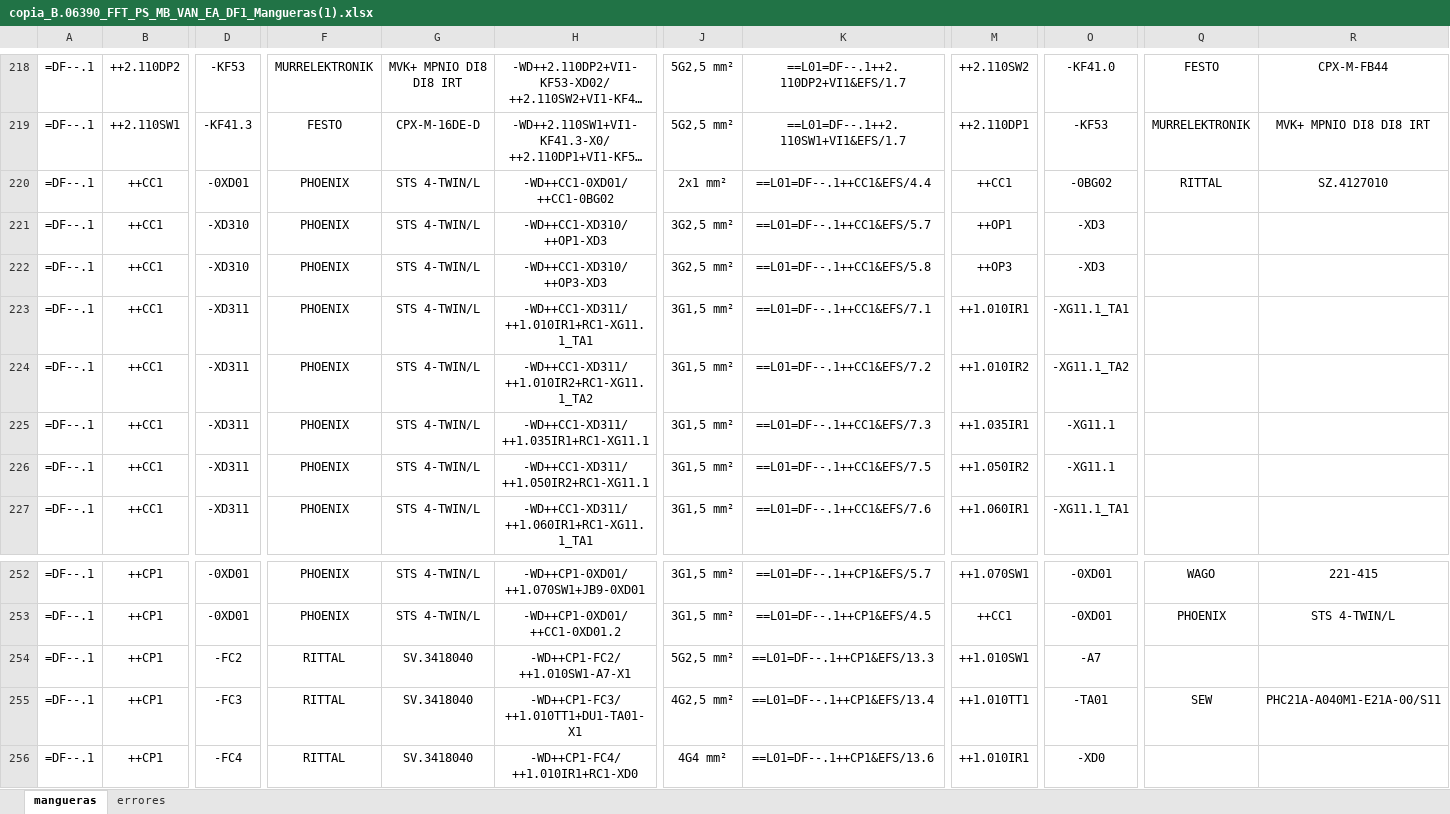
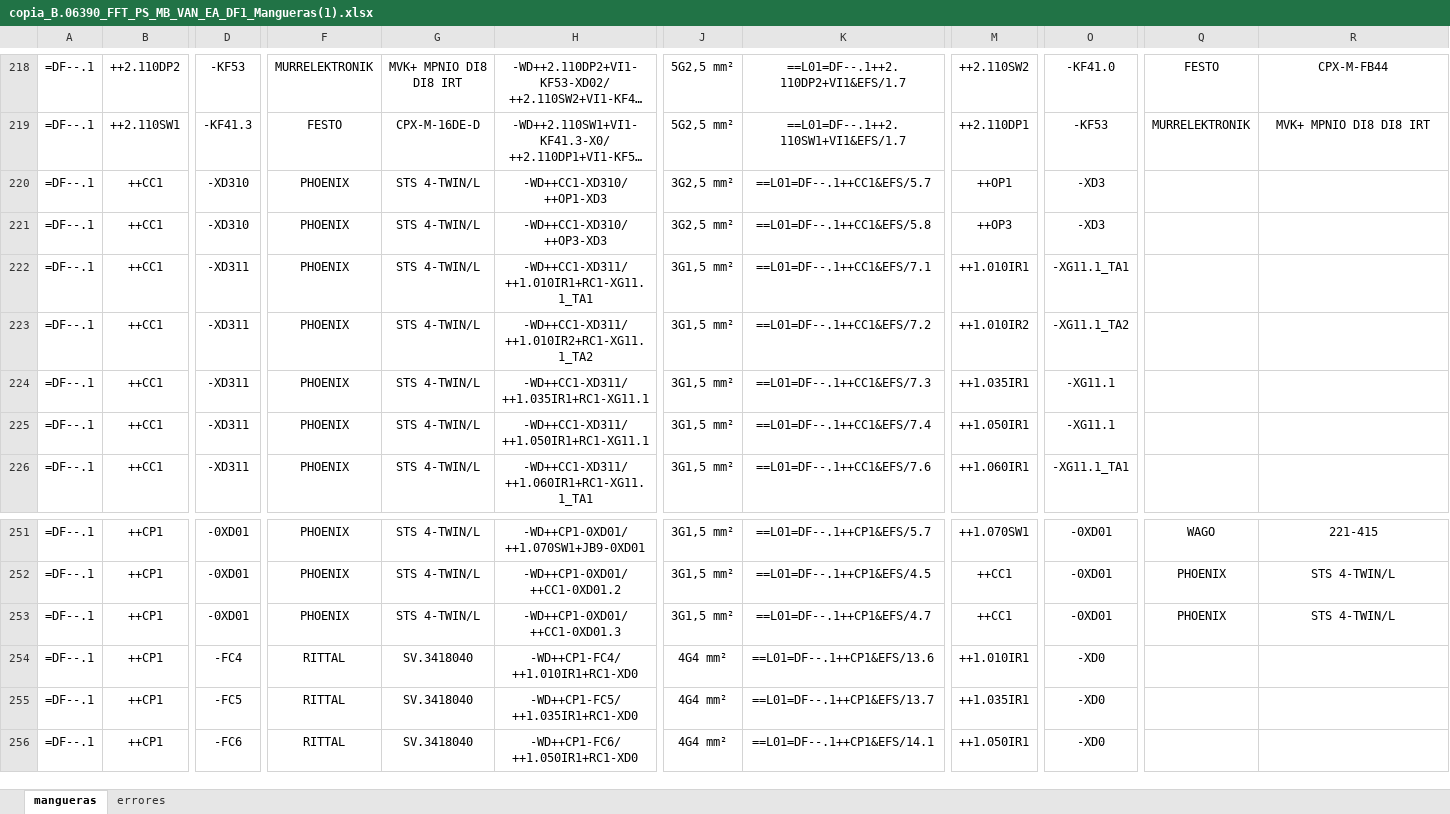
Before and after one commit to MariaEnkross/Automatizacion_DiagramasDeFlujo, an Excel workbook: prueba25/copia_B.06390_FFT_PS_MB_VAN_EA_DF1_Mangueras(1).xlsx, sheet mangueras, drawn as a sheet; only a part is shown, gaps mark what is left out; the shorter side is filled out with more unchanged rows; long unchanged cells end in …; values as stored, in another font and other column widths than the file's, no borders; formulas without a stored value are shown as written; removed rows and columns are numbered as before the commit, all else as after; rows hold the shown columns only; ↵ is a line break in a cell; the diff names each change by its address in the sheet, - before the commit and + after, or states it on an @@ line.

```diff
--- a/prueba25/copia_B.06390_FFT_PS_MB_VAN_EA_DF1_Mangueras(1).xlsx (sheet mangueras)
+++ b/prueba25/copia_B.06390_FFT_PS_MB_VAN_EA_DF1_Mangueras(1).xlsx (sheet mangueras)
-row 220: =DF--.1 | ++CC1 | -0XD01 | PHOENIX | STS 4-TWIN/L | -WD++CC1-0XD01/ ↵ ++CC1-0BG02 | 2x1 mm² | ==L01=DF--.1++CC1&EFS/4.4 | ++CC1 | -0BG02 | RITTAL | SZ.4127010
-H225: -WD++CC1-XD311/ ↵ ++1.050IR2+RC1-XG11.1
+H225: -WD++CC1-XD311/ ↵ ++1.050IR1+RC1-XG11.1
-K225: ==L01=DF--.1++CC1&EFS/7.5
+K225: ==L01=DF--.1++CC1&EFS/7.4
-M225: ++1.050IR2
+M225: ++1.050IR1
-D253: -FC2
+D253: -0XD01
-F253: RITTAL
+F253: PHOENIX
-G253: SV.3418040
+G253: STS 4-TWIN/L
-H253: -WD++CP1-FC2/ ↵ ++1.010SW1-A7-X1
+H253: -WD++CP1-0XD01/ ↵ ++CC1-0XD01.3
-J253: 5G2,5 mm²
+J253: 3G1,5 mm²
-K253: ==L01=DF--.1++CP1&EFS/13.3
+K253: ==L01=DF--.1++CP1&EFS/4.7
-M253: ++1.010SW1
+M253: ++CC1
-O253: -A7
+O253: -0XD01
-Q253: (empty)
+Q253: PHOENIX
-R253: (empty)
+R253: STS 4-TWIN/L
-row 255: =DF--.1 | ++CP1 | -FC3 | RITTAL | SV.3418040 | -WD++CP1-FC3/ ↵ ++1.010TT1+DU1-TA01-X1 | 4G2,5 mm² | ==L01=DF--.1++CP1&EFS/13.4 | ++1.010TT1 | -TA01 | SEW | PHC21A-A040M1-E21A-00/S11
```
Also changed, not shown: sheet errores, prueba25/B.06390_FFT_PS_MB_VAN_EA_DF1_Mangueras(1).xlsx, 1 other file.
